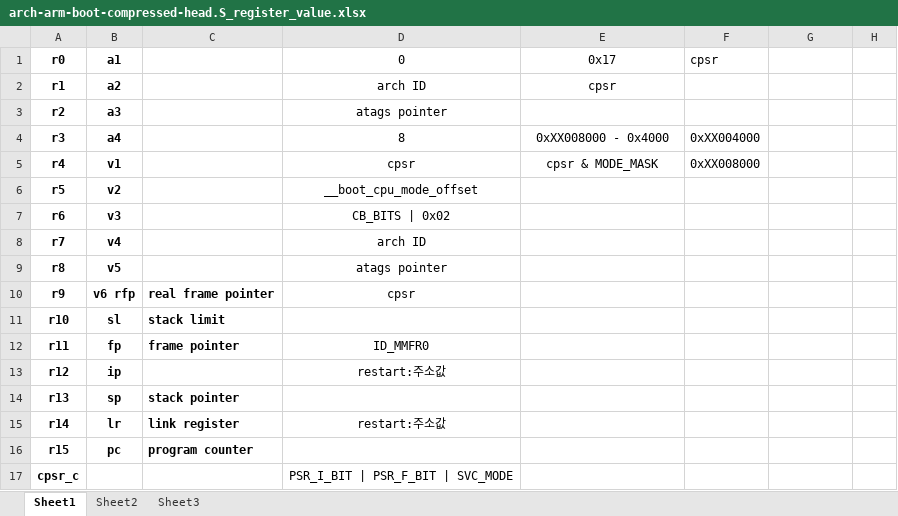
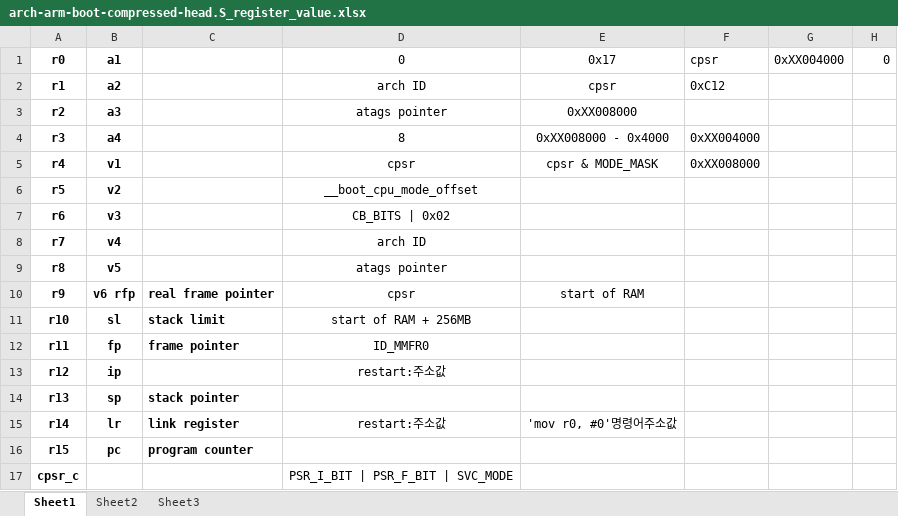
Before and after one commit to ghosteyezz/my-linux-kernel-study, an Excel workbook: 02Analy/arch-arm-boot-compressed-head.S_register_value.xlsx, sheet Sheet1, drawn as a sheet; values as stored, in another font and other column widths than the file's, no borders; the diff names each change by its address in the sheet, - before the commit and + after, or states it on an @@ line.

```diff
--- a/02Analy/arch-arm-boot-compressed-head.S_register_value.xlsx (sheet Sheet1)
+++ b/02Analy/arch-arm-boot-compressed-head.S_register_value.xlsx (sheet Sheet1)
-G1: (empty)
+G1: 0xXX004000
-H1: (empty)
+H1: 0
-F2 (cpsr): (empty)
+F2 (cpsr): 0xC12
-E3 (0x17): (empty)
+E3 (0x17): 0xXX008000
-E10 (0x17): (empty)
+E10 (0x17): start of RAM
-D11 (0): (empty)
+D11 (0): start of RAM + 256MB
-E15 (0x17): (empty)
+E15 (0x17): 'mov r0, #0'명령어주소값
```
Also changed, not shown: 1 other file.
